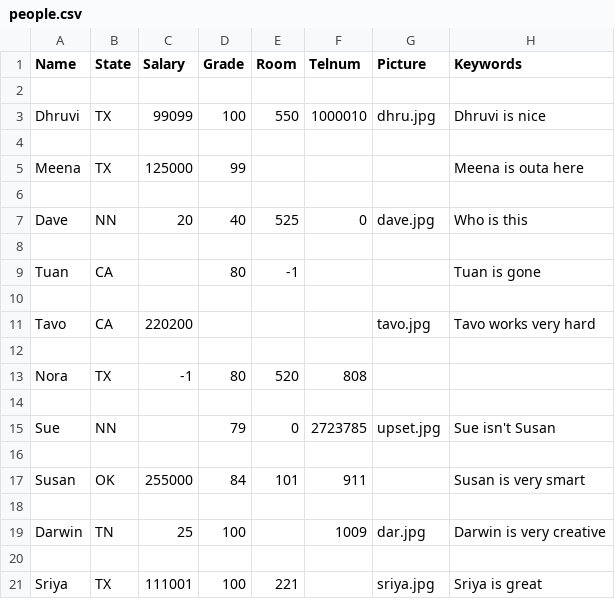
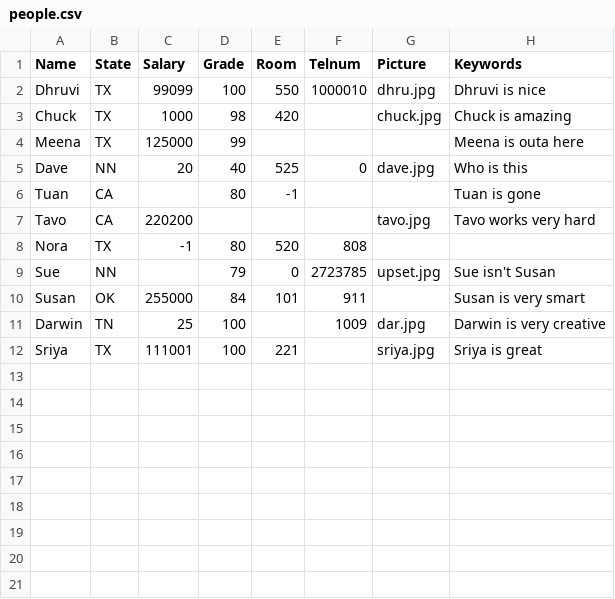
Before and after one commit to Shiv166/CCBD_Assignemnt_1_sdk7821, a CSV file: static/people.csv, drawn as a sheet.

Commit message:
second

```diff
--- a/static/people.csv
+++ b/static/people.csv
@@ -1,21 +1,12 @@
 Name,State,Salary,Grade,Room,Telnum,Picture,Keywords
-
 Dhruvi,TX,99099,100,550,1000010,dhru.jpg,Dhruvi is nice
-
+Chuck,TX,1000,98,420,,chuck.jpg,Chuck is amazing
 Meena,TX,125000,99,,, ,Meena is outa here
-
 Dave,NN,20,40,525,0,dave.jpg,Who is this
-
 Tuan,CA,,80,-1,, ,Tuan is gone
-
 Tavo,CA,220200, ,,,tavo.jpg,Tavo works very hard
-
 Nora,TX,-1,80,520,808, ,
-
 Sue,NN, ,79,0,2723785,upset.jpg,Sue isn't Susan
-
 Susan,OK,255000,84,101,911, ,Susan is very smart
-
 Darwin,TN,25,100,,1009,dar.jpg,Darwin is very creative
-
 Sriya,TX,111001,100,221,,sriya.jpg,Sriya is great
```
